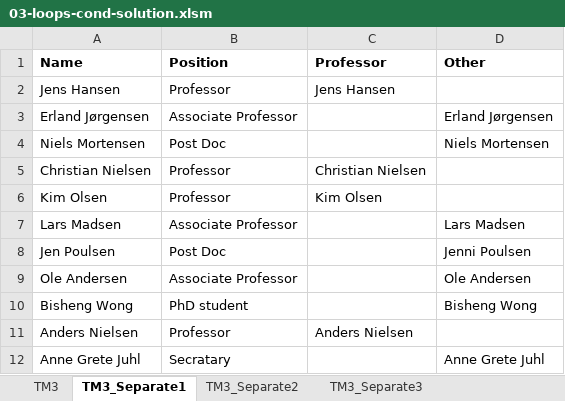
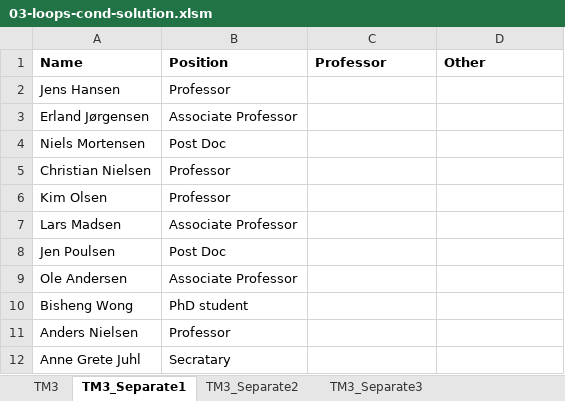
Before and after one commit to bss-osca/tfa, an Excel workbook: vba/03-loops-cond-solution.xlsm, sheet TM3_Separate1, drawn as a sheet; values as stored, in another font and other column widths than the file's, no borders; charts and pictures not drawn; the diff names each change by its address in the sheet, - before the commit and + after, or states it on an @@ line.

```diff
--- a/vba/03-loops-cond-solution.xlsm (sheet TM3_Separate1)
+++ b/vba/03-loops-cond-solution.xlsm (sheet TM3_Separate1)
-C2 (Professor): Jens Hansen
+C2 (Professor): (empty)
-D3 (Other): Erland Jørgensen
+D3 (Other): (empty)
-D4 (Other): Niels Mortensen
+D4 (Other): (empty)
-C5 (Professor): Christian Nielsen
+C5 (Professor): (empty)
-C6 (Professor): Kim Olsen
+C6 (Professor): (empty)
-D7 (Other): Lars Madsen
+D7 (Other): (empty)
-D8 (Other): Jenni Poulsen
+D8 (Other): (empty)
-D9 (Other): Ole Andersen
+D9 (Other): (empty)
-D10 (Other): Bisheng Wong
+D10 (Other): (empty)
-C11 (Professor): Anders Nielsen
+C11 (Professor): (empty)
-D12 (Other): Anne Grete Juhl
+D12 (Other): (empty)
```
Also changed, not shown: sheet TM3_DistanceMatrix, sheet TM3, sheet TM3_Separate2, sheet TM3_Separate3, other sheet tabs, charts or pictures, vba/02-vba-intro-solution.xlsm, vba/admin.xlsm, 7 other files.
